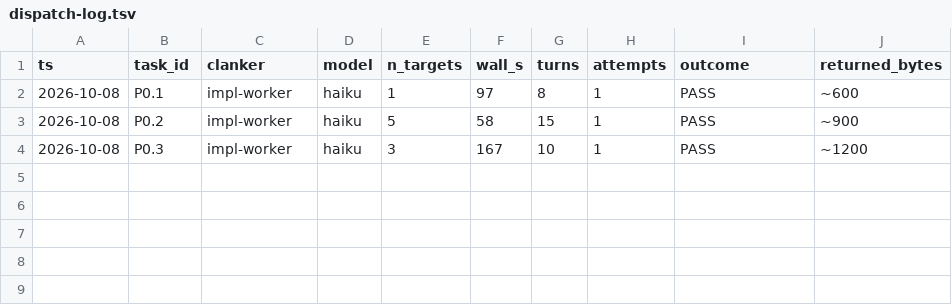
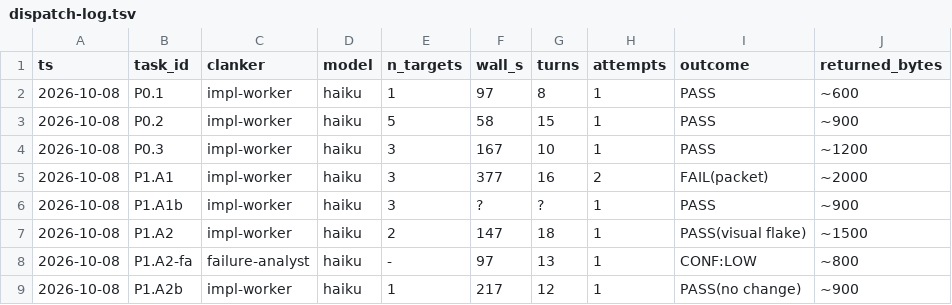
Before and after one commit to bobcatchris15-eng/The-Wood, a TSV file: .claude/dispatch-log.tsv, drawn as a sheet.

```diff
--- a/.claude/dispatch-log.tsv
+++ b/.claude/dispatch-log.tsv
@@ -4 +4,6 @@ ts	task_id	clanker	model	n_targets	wall_s	turns	attempts	outcome	returned_bytes
 2026-10-08	P0.3	impl-worker	haiku	3	167	10	1	PASS	~1200
+2026-10-08	P1.A1	impl-worker	haiku	3	377	16	2	FAIL(packet)	~2000
+2026-10-08	P1.A1b	impl-worker	haiku	3	?	?	1	PASS	~900
+2026-10-08	P1.A2	impl-worker	haiku	2	147	18	1	PASS(visual flake)	~1500
+2026-10-08	P1.A2-fa	failure-analyst	haiku	-	97	13	1	CONF:LOW	~800
+2026-10-08	P1.A2b	impl-worker	haiku	1	217	12	1	PASS(no change)	~900
```
Also changed, not shown: 1 other file.
